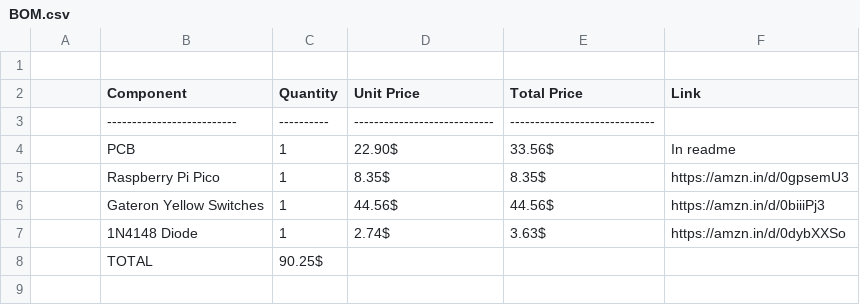
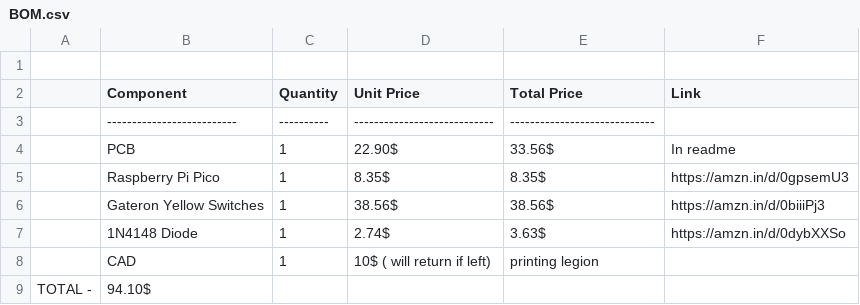
Before and after one commit to juny62017/mykeyboard, a CSV file: BOM.csv, drawn as a sheet.

Commit message:
Update BOM.csv

```diff
--- a/BOM.csv
+++ b/BOM.csv
@@ -5,4 +5,5 @@
 | Raspberry Pi Pico        | 1        |   8.35$    | 8.35$         | https://amzn.in/d/0gpsemU3
-| Gateron Yellow Switches  | 1        |   44.56$   | 44.56$        | https://amzn.in/d/0biiiPj3
+| Gateron Yellow Switches  | 1        |   38.56$   | 38.56$        | https://amzn.in/d/0biiiPj3
 | 1N4148 Diode             | 1        |   2.74$    | 3.63$         | https://amzn.in/d/0dybXXSo
-                                      | TOTAL      | 90.25$        |
+| CAD                      |     1    | 10$ ( will return if left) | printing legion
+                                       TOTAL -     | 94.10$
```
